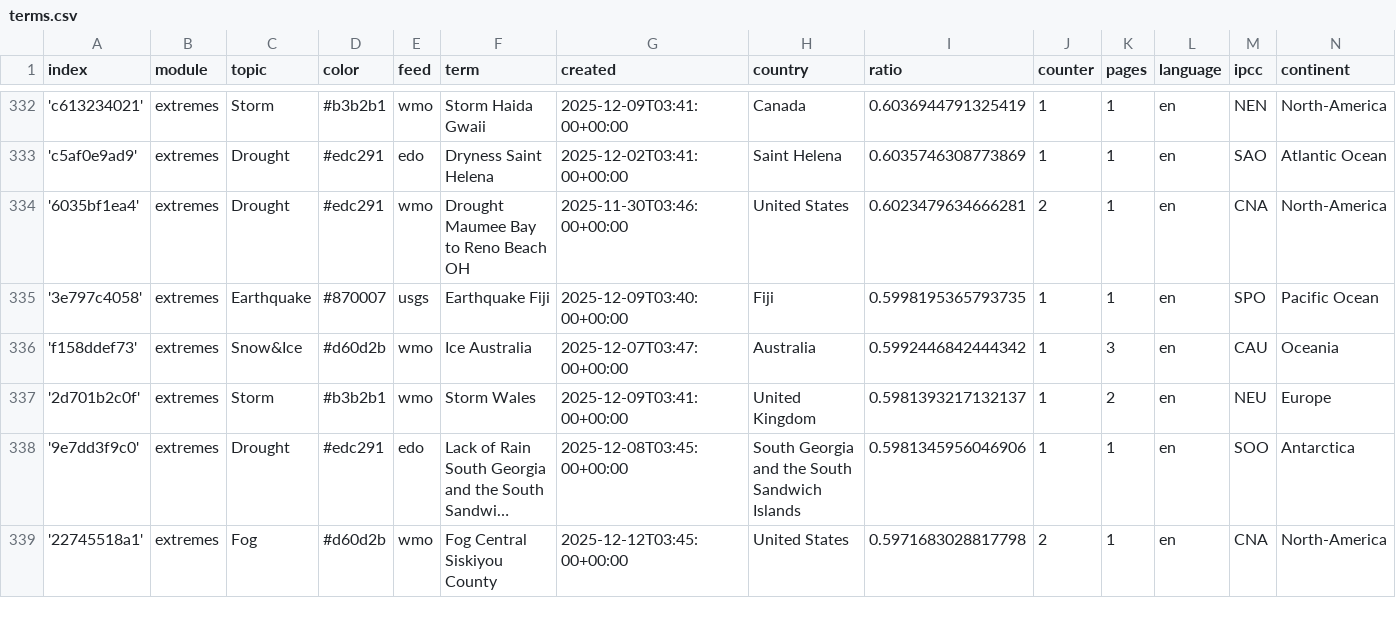
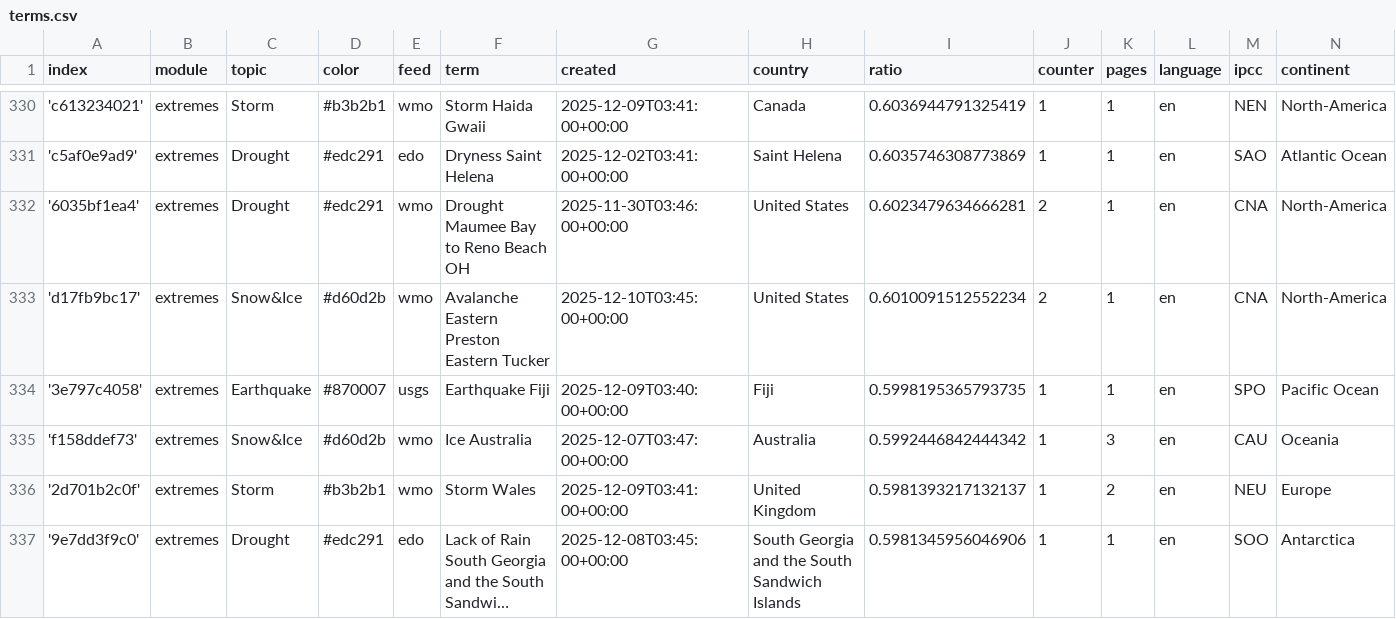
Before and after one commit to picawe-news/englishExtremes, a CSV file: terms.csv, drawn as a sheet; only a part is shown, gaps mark what is left out; the shorter side is filled out with more unchanged rows; long unchanged cells end in …; the diff covers the shown part only.

```diff
--- a/terms.csv
+++ b/terms.csv
@@ -334,2 +332,3 @@ index,module,topic,color,feed,term,created,country,ratio,counter,pages,language,
 '6035bf1ea4',extremes,Drought,#edc291,wmo,Drought Maumee Bay to Reno Beach OH,2025-11-30T03:46:00+00:00,United States,0.6023479634666281,2,1,en,CNA,North-America
+'d17fb9bc17',extremes,Snow&Ice,#d60d2b,wmo,Avalanche Eastern Preston Eastern Tucker,2025-12-10T03:45:00+00:00,United States,0.6010091512552234,2,1,en,CNA,North-America
 '3e797c4058',extremes,Earthquake,#870007,usgs,Earthquake Fiji,2025-12-09T03:40:00+00:00,Fiji,0.5998195365793735,1,1,en,SPO,Pacific Ocean
```
Also changed, not shown: 2 added rows and 4 removed rows elsewhere in this file, 1 other file.
